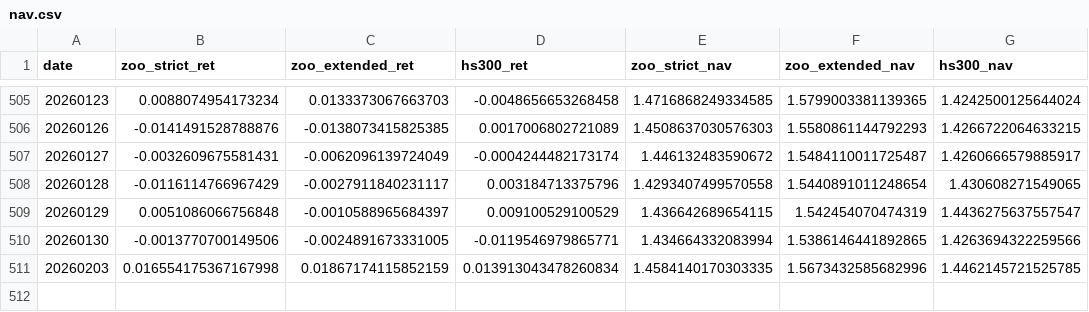
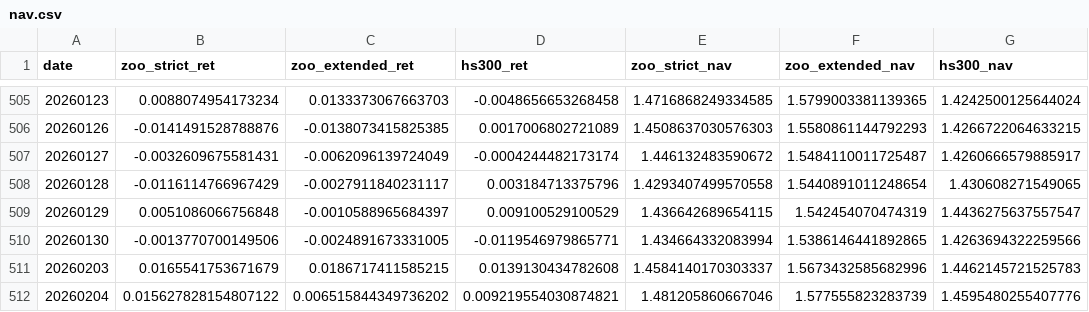
Before and after one commit to runchengxie/a-share-animal-index, a CSV file: docs/nav.csv, drawn as a sheet; only a part is shown, gaps mark what is left out.

```diff
--- a/docs/nav.csv
+++ b/docs/nav.csv
@@ -510,2 +510,3 @@ date,zoo_strict_ret,zoo_extended_ret,hs300_ret,zoo_strict_nav,zoo_extended_nav,h
 20260130,-0.0013770700149506,-0.0024891673331005,-0.0119546979865771,1.434664332083994,1.5386146441892865,1.4263694322259566
-20260203,0.016554175367167998,0.01867174115852159,0.013913043478260834,1.4584140170303335,1.5673432585682996,1.4462145721525785
+20260203,0.0165541753671679,0.0186717411585215,0.0139130434782608,1.4584140170303337,1.5673432585682996,1.4462145721525783
+20260204,0.015627828154807122,0.006515844349736202,0.009219554030874821,1.481205860667046,1.577555823283739,1.4595480255407776
```
Also changed, not shown: 6 other files.
